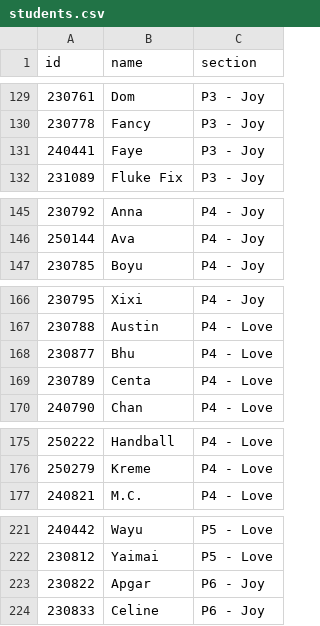
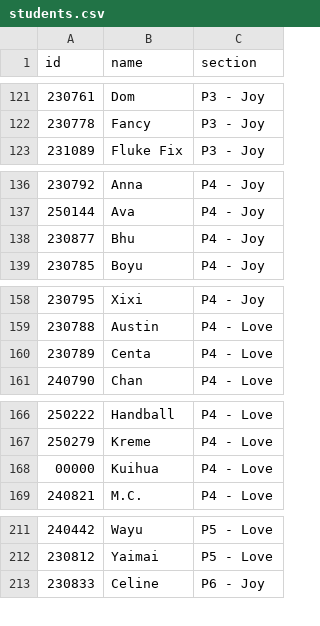
Before and after one commit to bjaspel63/sisbnr-reward, a CSV file: students.csv, drawn as a sheet; only a part is shown, gaps mark what is left out; removed rows and columns are numbered as before the commit, all else as after; the diff covers the shown part only; the diff names each change by its address in the sheet, - before the commit and + after, or states it on an @@ line.

```diff
--- a/students.csv
+++ b/students.csv
-row 131: 240441 | Faye | P3 - Joy
+row 138: 230877 | Bhu | P4 - Joy
-row 168: 230877 | Bhu | P4 - Love
+row 168: 00000 | Kuihua | P4 - Love
-row 223: 230822 | Apgar | P6 - Joy
```
Also changed, not shown: 3 added rows and 13 removed rows elsewhere in this file.
